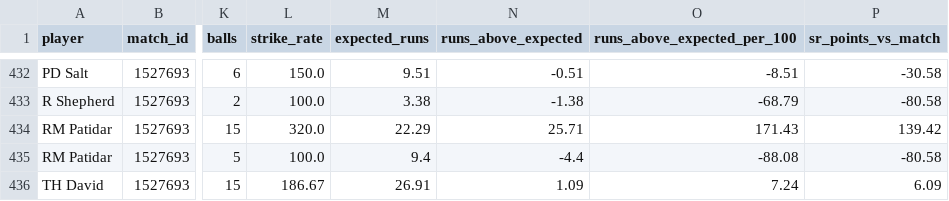
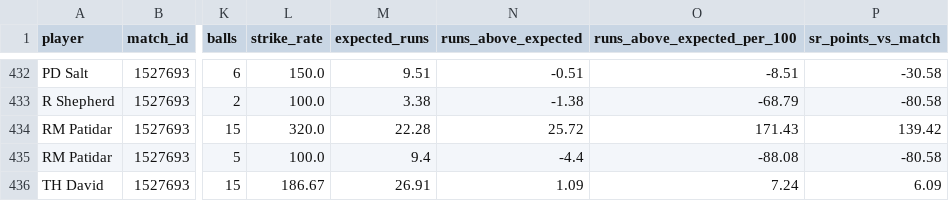
Before and after one commit to pkatole24/ipl-dashboard-comparative, a CSV file: data/current/context_15_ball.csv, drawn as a sheet; only a part is shown, gaps mark what is left out; the diff names each change by its address in the sheet, - before the commit and + after, or states it on an @@ line.

```diff
--- a/data/current/context_15_ball.csv
+++ b/data/current/context_15_ball.csv
-M434 (expected_runs): 22.29
+M434 (expected_runs): 22.28
-N434 (runs_above_expected): 25.71
+N434 (runs_above_expected): 25.72
```
Also changed, not shown: data/current/phase_15_ball.csv, data/current/powerplay_death_worms.csv, 1 other file.
